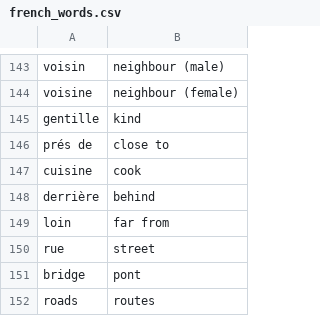
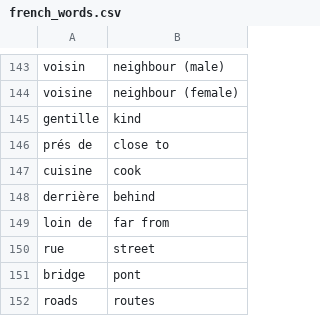
Before and after one commit to andervies/Flashy, a CSV file: data/french_words.csv, drawn as a sheet; only a part is shown, gaps mark what is left out.

Commit message:
Update french_words.csv

```diff
--- a/data/french_words.csv
+++ b/data/french_words.csv
@@ -148,3 +148,3 @@ cuisine,cook
 derrière,behind
-loin,far from
+loin de,far from
 rue,street
```
